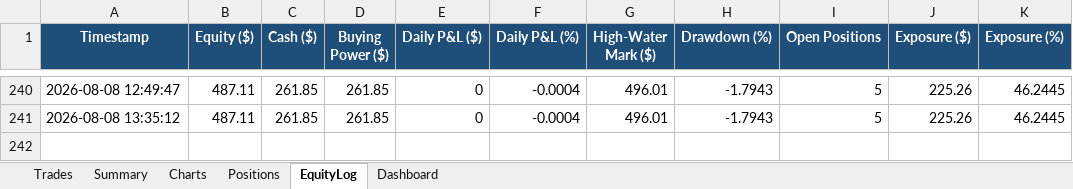
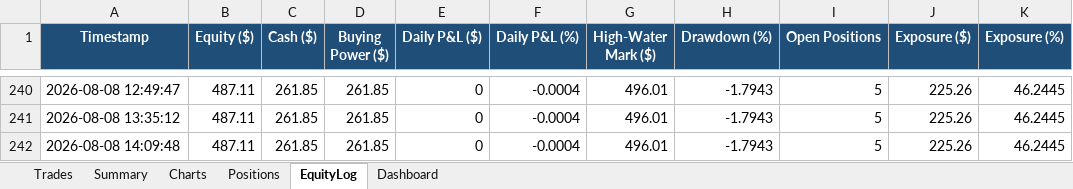
Before and after one commit to gal-ops/lpaca-trading-bo, an Excel workbook: trades.xlsx, sheet EquityLog, drawn as a sheet; only a part is shown, gaps mark what is left out; values as stored, in another font and other column widths than the file's, no borders; conditional formats not drawn; the diff names each change by its address in the sheet, - before the commit and + after, or states it on an @@ line.

Commit message:
Update trade log + bot state [skip ci]

```diff
--- a/trades.xlsx (sheet EquityLog)
+++ b/trades.xlsx (sheet EquityLog)
+row 242: 2026-08-08 14:09:48 | 487.11 | 261.85 | 261.85 | 0 | -0.0004 | 496.01 | -1.7943 | 5 | 225.26 | 46.2445
```
